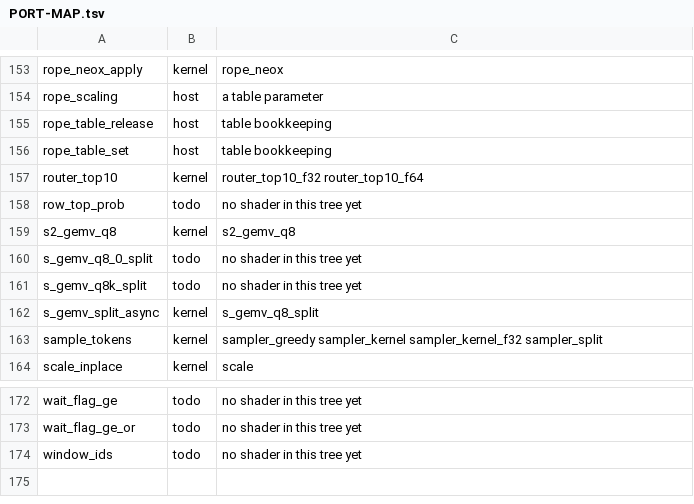
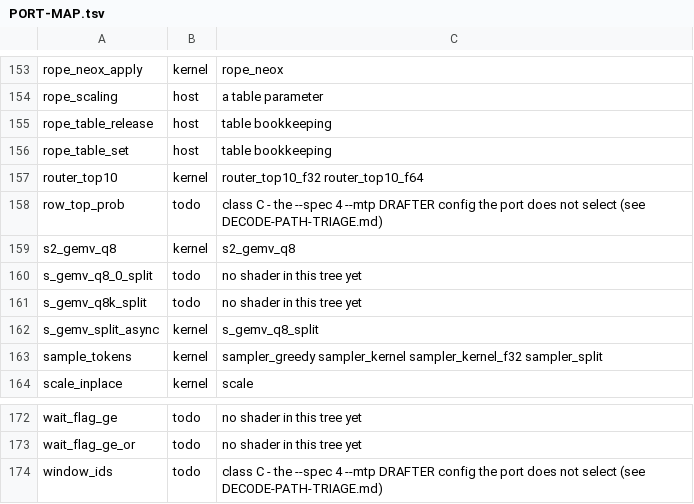
Before and after one commit to rwkeyes/Strata_Dirigo, a TSV file: ports/vulkan/PORT-MAP.tsv, drawn as a sheet; only a part is shown, gaps mark what is left out; the diff covers the shown part only.

Commit message:
Vulkan port: hole-hunt two - port the bf16_gemv/bf16_gemv_split pair (one shared shader) and LABEL the 8 speculative-drafter rows CLASS C
The batch-5 REACHABILITY AUDIT raised the bf16_gemv/bf16_gemv_split SOFT EDGE: project_bf16
(layer.cpp:94-100) is the only caller, and the setting that selects it (native_bf16_projections,
layer.cpp:91) DEFAULTS FALSE and the port pins it nowhere - so the DEFAULT selected the UNPORTED
members on the main forward path (bf16_gemv_split at :291/:292/:367, bf16_gemv at :918/:962).
VERDICT: REACHABLE -> a hole of the same shape as the native_qsa_indexer one; BOTH members are ported.
Pinning layer_set_native_bf16(true) was rejected (engine host code the port does not fork).

ONE shared shader bf16_gemv.comp serves both entry points: ONE WORKGROUP per output row through the
barrier tree.  The CUDA's three kernels differ only in parallelism STRATEGY, the engine's call sites
all land on the coalesced warp paths, and subgroup ops are banned here.  A first version shipped the
naive one-thread-per-row decomposition and the BENCH killed it: 14-18x slower at the engine's shapes
(uncoalesced), so it is not in the tree.

Case: 4 arms each (2560x512/2560x128/128x64/2x1 and 2560x512/2560x48/64x32/2x1), oracled against the
rule in double and bounded by the row's TERMS (gemv_bound); row 0 is the LAYOUT PROBE (low halves
~1e3, high halves ~1e-3) so a pair-halves swap is O(1); row 1 all-zero for the bound floor; output
guard region + surplus workgroup.  Both injections BIT: bf16-gemv-swap-halves FAIL 4/515 w 1.54e+05;
bf16-gemv-row-base FAIL 4/515 w 2.62e+34.  Bench: a WASH vs the ported native bf16_gemv_fp32_mmvf
(1.000/1.006 Arc, 0.996/0.997 iGPU, 0.933/0.956 lvp), as a same-decomposition drop-in should be.

The 8 speculative-drafter symbols are labelled CLASS C: reachable only under --spec 4 --mtp, which
the port does not select (Verifier::init refuses under the contract).  TSV rows carry the reason;
the classification + flag chain are in plan/DECODE-PATH-TRIAGE.md.

Map 168 = 76 kernel + 61 host + 31 todo -> 168 = 78 kernel + 61 host + 29 todo; make_port_map.py
regenerates byte-identically.  GATE (vega): Arc 444/0/0 exit 0, lvp 432/0/3, radeon 435/0/2.  BOX
z820b NOT RUN - unreachable (no route, no WoL); box run PENDING a whole-tree sync.

```diff
--- a/ports/vulkan/PORT-MAP.tsv
+++ b/ports/vulkan/PORT-MAP.tsv
@@ -157,3 +157,3 @@ rope_table_set	host	table bookkeeping
 router_top10	kernel	router_top10_f32 router_top10_f64
-row_top_prob	todo	no shader in this tree yet
+row_top_prob	todo	class C - the --spec 4 --mtp DRAFTER config the port does not select (see DECODE-PATH-TRIAGE.md)
 s2_gemv_q8	kernel	s2_gemv_q8
@@ -173,2 +173,2 @@ wait_flag_ge	todo	no shader in this tree yet
 wait_flag_ge_or	todo	no shader in this tree yet
-window_ids	todo	no shader in this tree yet
+window_ids	todo	class C - the --spec 4 --mtp DRAFTER config the port does not select (see DECODE-PATH-TRIAGE.md)
```
Also changed, not shown: 10 edited cells elsewhere in this file, 11 other files.
